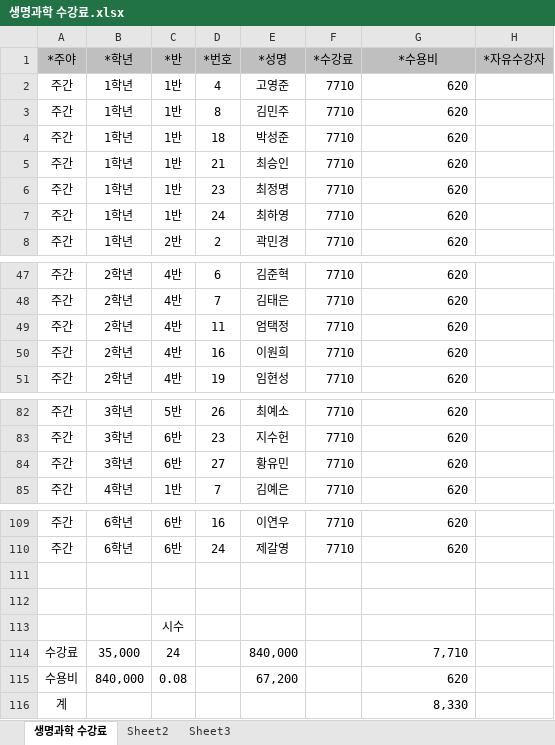
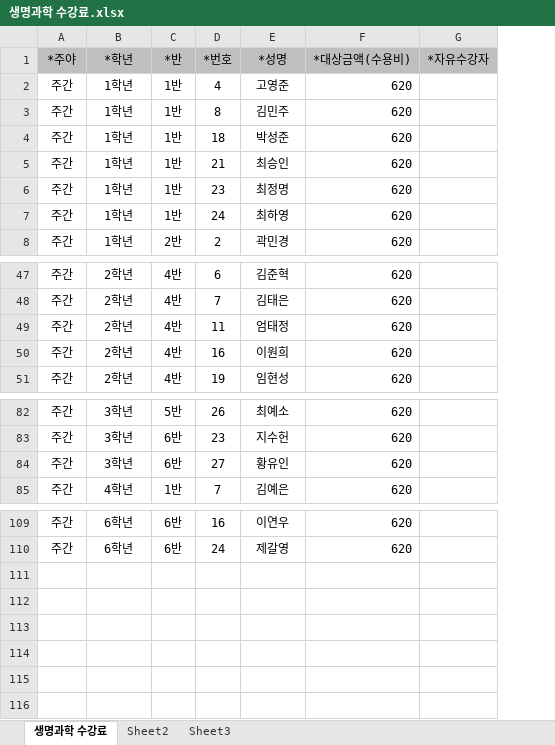
Before and after one commit to supos7/afterSchClass, an Excel workbook: 2016년 수강료 8월/생명과학 수강료.xlsx, sheet 생명과학 수강료, drawn as a sheet; only a part is shown, gaps mark what is left out; values as stored, in another font and other column widths than the file's, no borders; removed rows and columns are numbered as before the commit, all else as after; the diff names each change by its address in the sheet, - before the commit and + after, or states it on an @@ line.

```diff
--- a/2016년 수강료 8월/생명과학 수강료.xlsx (sheet 생명과학 수강료)
+++ b/2016년 수강료 8월/생명과학 수강료.xlsx (sheet 생명과학 수강료)
-column F (*수강료), rows 2-8: all 7710; rows 47-51: all 7710; rows 82-85: all 7710; rows 109-110: 7710 | 7710
-F1: *수용비
+F1: *대상금액(수용비)
-E49 (*성명): 엄택정
+E49 (*성명): 엄태정
-E84 (*성명): 황유민
+E84 (*성명): 황유인
-row 111: (empty)
-row 112: (empty)
-row 113:  |  | 시수
-row 114: 수강료 | 35,000 | 24 |  | 840,000 |  | 7,710
-row 115: 수용비 | 840,000 | 0.08 |  | 67,200 |  | 620
-row 116: 계 |  |  |  |  |  | 8,330
```
Also changed, not shown: formulas that keep their value, 2016년 수강료 8월/마술 수강료.xlsx, 2016년 수강료 8월/미술 수강료.xlsx, 21 other files.
